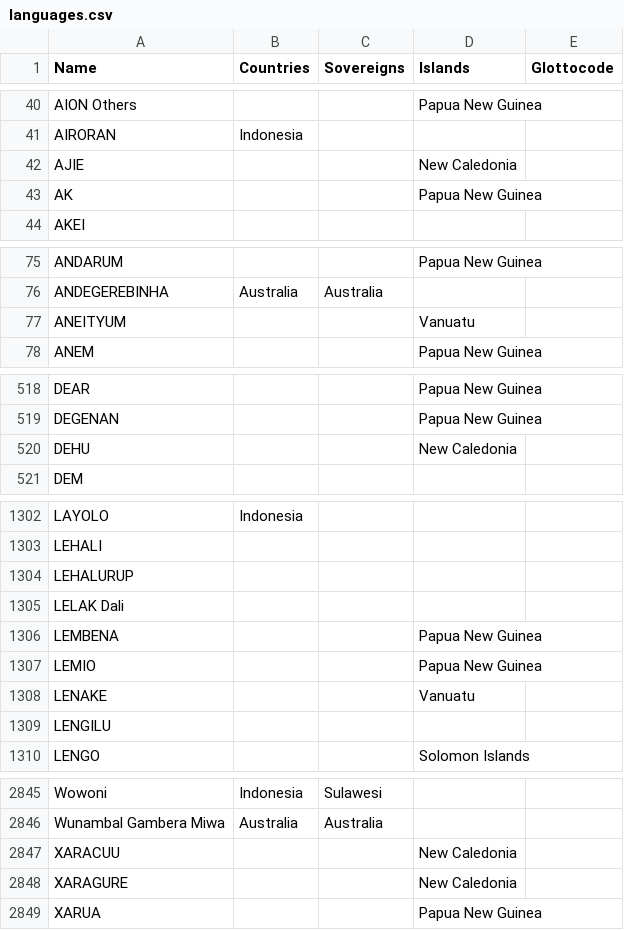
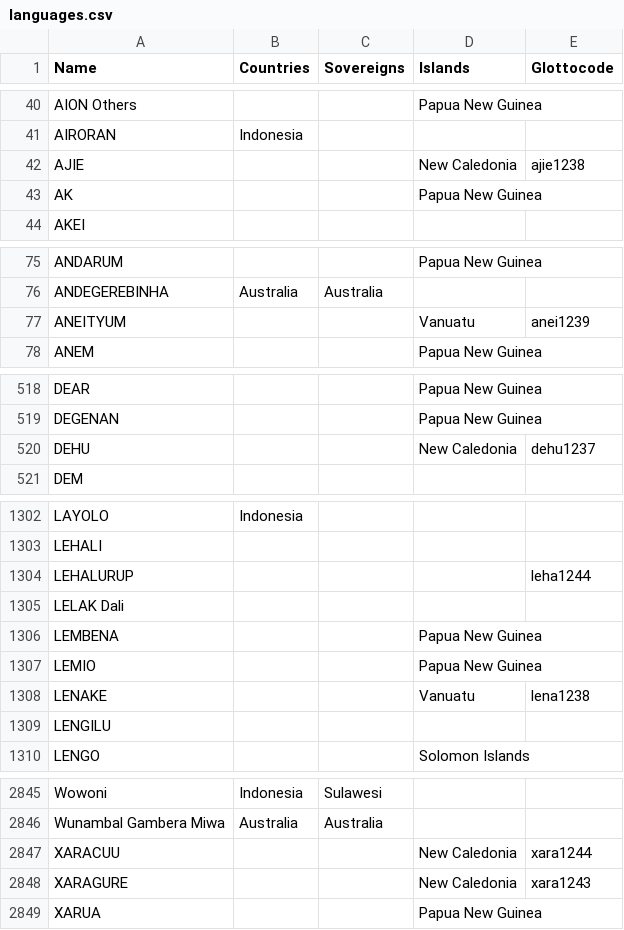
Before and after one commit to cldf-datasets/languageatlasofthepacificarea, a CSV file: etc/languages.csv, drawn as a sheet; only a part is shown, gaps mark what is left out; the diff covers the shown part only.

Commit message:
codes

```diff
--- a/etc/languages.csv
+++ b/etc/languages.csv
@@ -41,3 +41,3 @@ AION Others,,,Papua New Guinea,
 AIRORAN,Indonesia,,,
-AJIE,,,New Caledonia,
+AJIE,,,New Caledonia,ajie1238
 AK,,,Papua New Guinea,
@@ -76,3 +76,3 @@ ANDARUM,,,Papua New Guinea,
 ANDEGEREBINHA,Australia,Australia,,
-ANEITYUM,,,Vanuatu,
+ANEITYUM,,,Vanuatu,anei1239
 ANEM,,,Papua New Guinea,
@@ -519,3 +519,3 @@ DEAR,,,Papua New Guinea,
 DEGENAN,,,Papua New Guinea,
-DEHU,,,New Caledonia,
+DEHU,,,New Caledonia,dehu1237
 DEM,,,,
@@ -1303,3 +1303,3 @@ LAYOLO,Indonesia,,,
 LEHALI,,,,
-LEHALURUP,,,,
+LEHALURUP,,,,leha1244
 LELAK Dali,,,,
@@ -1307,3 +1307,3 @@ LEMBENA,,,Papua New Guinea,
 LEMIO,,,Papua New Guinea,
-LENAKE,,,Vanuatu,
+LENAKE,,,Vanuatu,lena1238
 LENGILU,,,,
@@ -2846,4 +2846,4 @@ Wowoni,Indonesia,Sulawesi,,
 Wunambal Gambera Miwa,Australia,Australia,,
-XARACUU,,,New Caledonia,
-XARAGURE,,,New Caledonia,
+XARACUU,,,New Caledonia,xara1244
+XARAGURE,,,New Caledonia,xara1243
 XARUA,,,Papua New Guinea,
```
Also changed, not shown: 13 edited cells elsewhere in this file.
